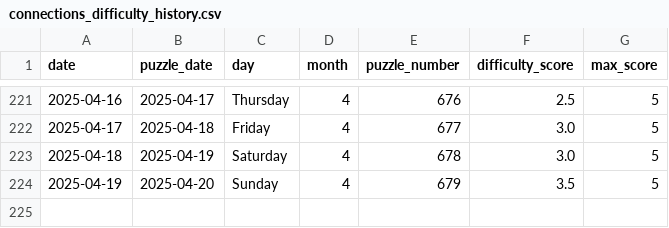
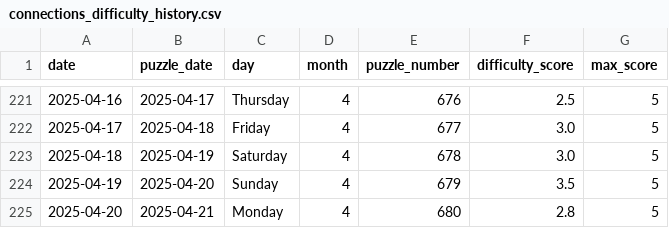
Before and after one commit to EricSev/connections_difficulty_scraper, a CSV file: data/connections_difficulty_history.csv, drawn as a sheet; only a part is shown, gaps mark what is left out.

```diff
--- a/data/connections_difficulty_history.csv
+++ b/data/connections_difficulty_history.csv
@@ -224 +224,2 @@ date,puzzle_date,day,month,puzzle_number,difficulty_score,max_score
 2025-04-19,2025-04-20,Sunday,4,679,3.5,5
+2025-04-20,2025-04-21,Monday,4,680,2.8,5
```
Also changed, not shown: data/connections_difficulty_daily.csv, 3 other files.
